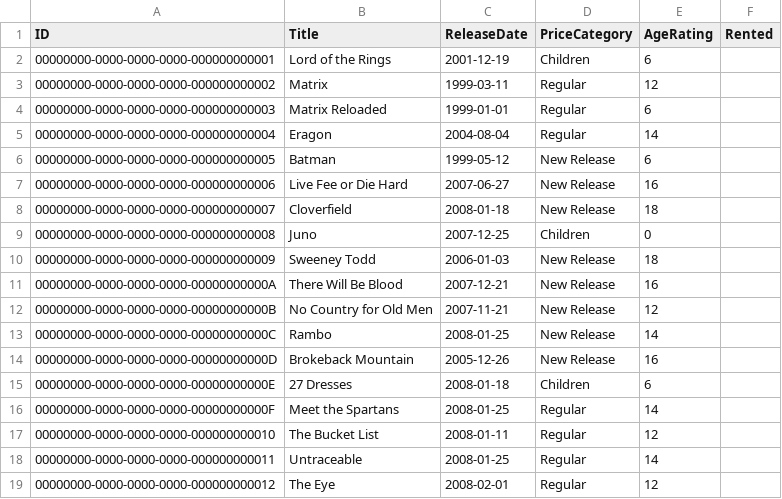
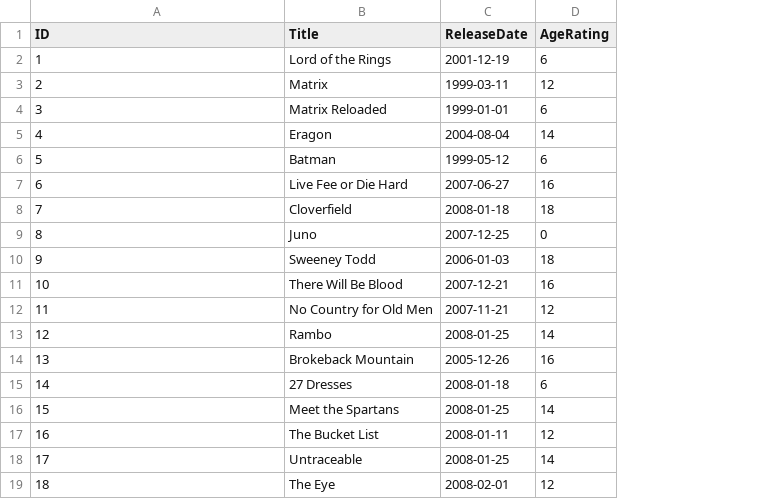
Before and after one commit to BasilTrueb/stqm, a CSV file: src/main/resources/data/movies.csv, drawn as a sheet; the diff names each change by its address in the sheet, - before the commit and + after, or states it on an @@ line.

```diff
--- a/src/main/resources/data/movies.csv
+++ b/src/main/resources/data/movies.csv
-column D (PriceCategory), rows 2-19: Children | Regular | Regular | Regular | New Release | New Release | New Release | Children | New Release | New Release | New Release | New Release | New Release | Children | Regular | Regular | Regular | Regular
-column F (Rented), empty
-A2 (ID): 00000000-0000-0000-0000-000000000001
+A2 (ID): 1
-A3 (ID): 00000000-0000-0000-0000-000000000002
+A3 (ID): 2
-A4 (ID): 00000000-0000-0000-0000-000000000003
+A4 (ID): 3
-A5 (ID): 00000000-0000-0000-0000-000000000004
+A5 (ID): 4
-A6 (ID): 00000000-0000-0000-0000-000000000005
+A6 (ID): 5
-A7 (ID): 00000000-0000-0000-0000-000000000006
+A7 (ID): 6
-A8 (ID): 00000000-0000-0000-0000-000000000007
+A8 (ID): 7
-A9 (ID): 00000000-0000-0000-0000-000000000008
+A9 (ID): 8
-A10 (ID): 00000000-0000-0000-0000-000000000009
+A10 (ID): 9
-A11 (ID): 00000000-0000-0000-0000-00000000000A
+A11 (ID): 10
-A12 (ID): 00000000-0000-0000-0000-00000000000B
+A12 (ID): 11
-A13 (ID): 00000000-0000-0000-0000-00000000000C
+A13 (ID): 12
-A14 (ID): 00000000-0000-0000-0000-00000000000D
+A14 (ID): 13
-A15 (ID): 00000000-0000-0000-0000-00000000000E
+A15 (ID): 14
-A16 (ID): 00000000-0000-0000-0000-00000000000F
+A16 (ID): 15
-A17 (ID): 00000000-0000-0000-0000-000000000010
+A17 (ID): 16
-A18 (ID): 00000000-0000-0000-0000-000000000011
+A18 (ID): 17
-A19 (ID): 00000000-0000-0000-0000-000000000012
+A19 (ID): 18
```
Also changed, not shown: src/main/resources/data/users.csv, 6 other files.
